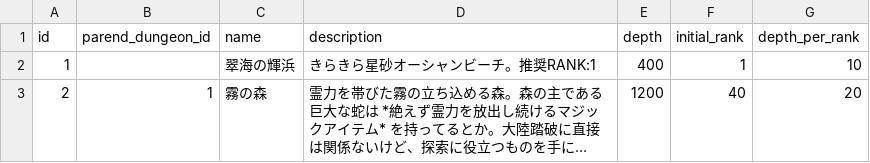
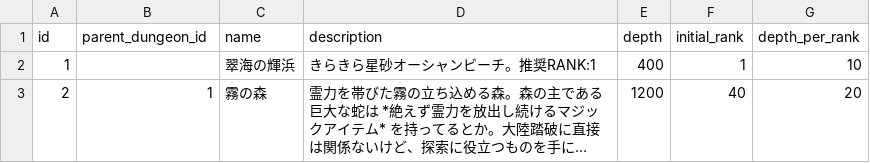
Before and after one commit to jyllsarta/stray-masterdata, a CSV file: seeds/dungeons.csv, drawn as a sheet; long unchanged cells end in ….

Commit message:
update by Masterdata Task 2020-04-15 22:23:18 +0900

```diff
--- a/seeds/dungeons.csv
+++ b/seeds/dungeons.csv
@@ -1,2 +1,2 @@
-id,parend_dungeon_id,name,description,depth,initial_rank,depth_per_rank
+id,parent_dungeon_id,name,description,depth,initial_rank,depth_per_rank
 1,,翠海の輝浜,きらきら星砂オーシャンビーチ。推奨RANK:1,400,1,10
```
